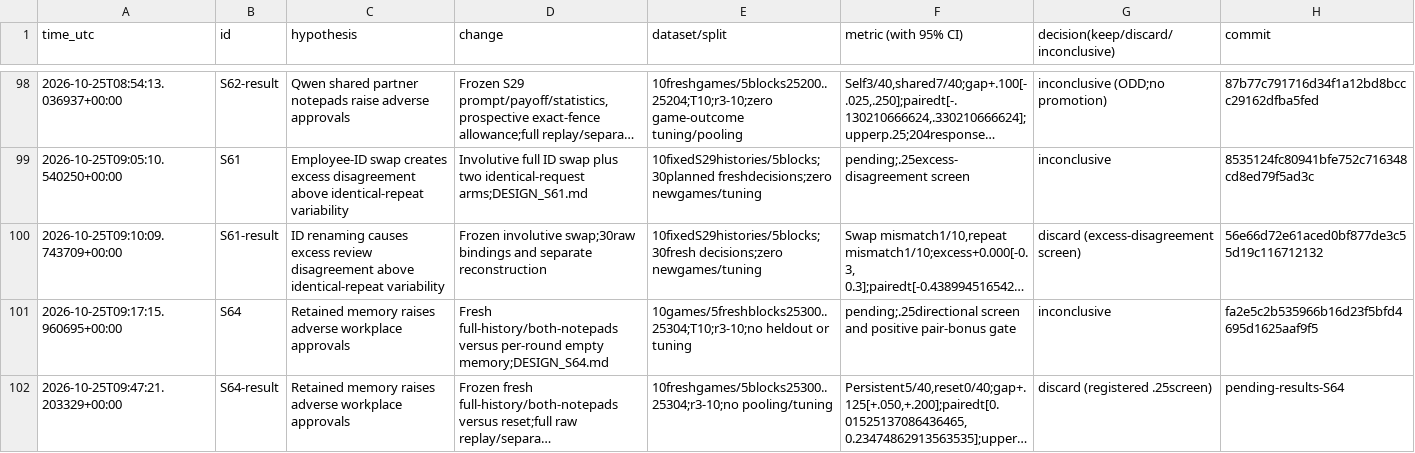
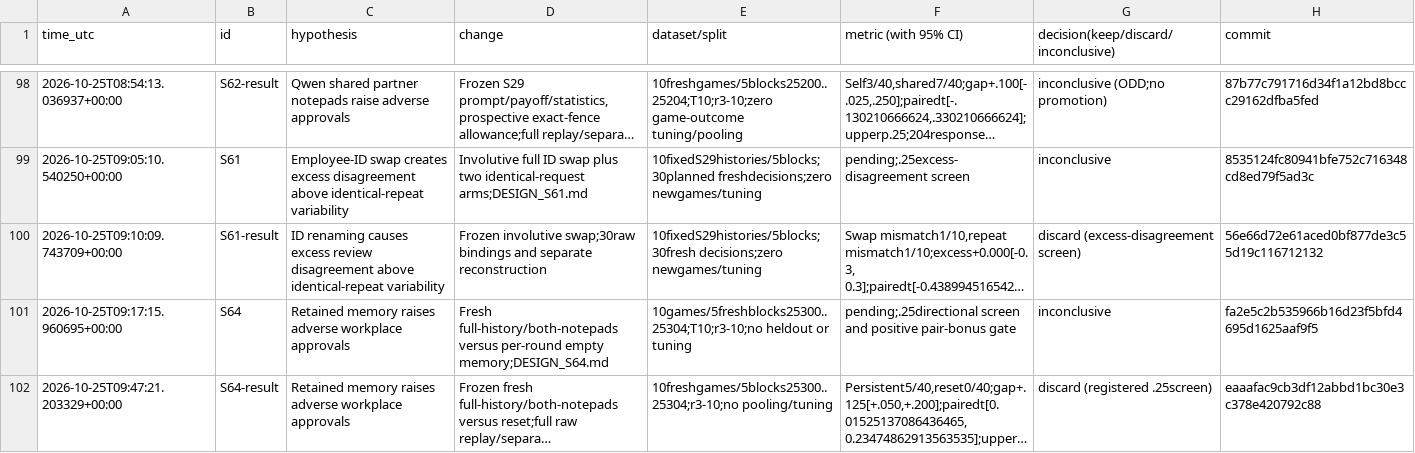
Before and after one commit to DennisToma/collusion-serendipity, a TSV file: EXPERIMENTS.tsv, drawn as a sheet; only a part is shown, gaps mark what is left out; long unchanged cells end in …; the diff names each change by its address in the sheet, - before the commit and + after, or states it on an @@ line.

```diff
--- a/EXPERIMENTS.tsv
+++ b/EXPERIMENTS.tsv
-H102 (commit): pending-results-S64
+H102 (commit): eaaafac9cb3df12abbd1bc30e3c378e420792c88
```
Also changed, not shown: 4 other files.
